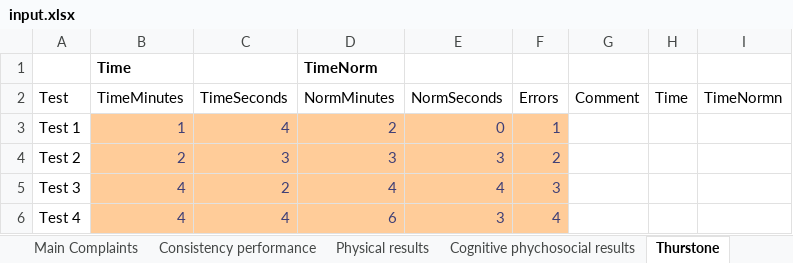
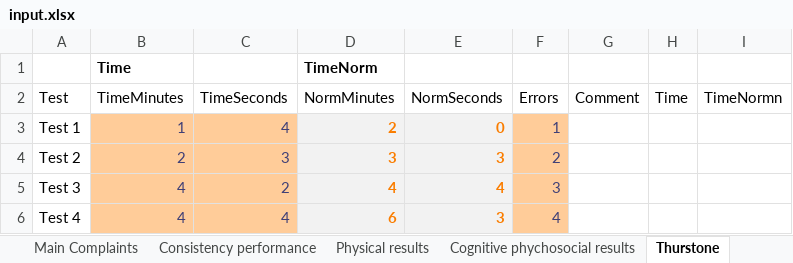
Before and after one commit to david-winslow/ReportGenerator, an Excel workbook: source/OTS.Tests/input.xlsx, sheet Thurstone, drawn as a sheet; values as stored, in another font and other column widths than the file's, no borders; the diff names each change by its address in the sheet, - before the commit and + after, or states it on an @@ line.

```diff
--- a/source/OTS.Tests/input.xlsx (sheet Thurstone)
+++ b/source/OTS.Tests/input.xlsx (sheet Thurstone)
@@ D3:E6 fill: #FFCC99 → #F2F2F2, bold: off → on, text colour: #3F3F76 → #FA7D00 @@
```
Also changed, not shown: sheet Assessment Information, sheet Documentation Received, sheet Musculoskeletal, sheet Main Complaints, sheet PsychoSocialResult, sheet Cam, 9 more sheets, other sheet tabs, formulas that keep their value, charts or pictures, 15 other files.
